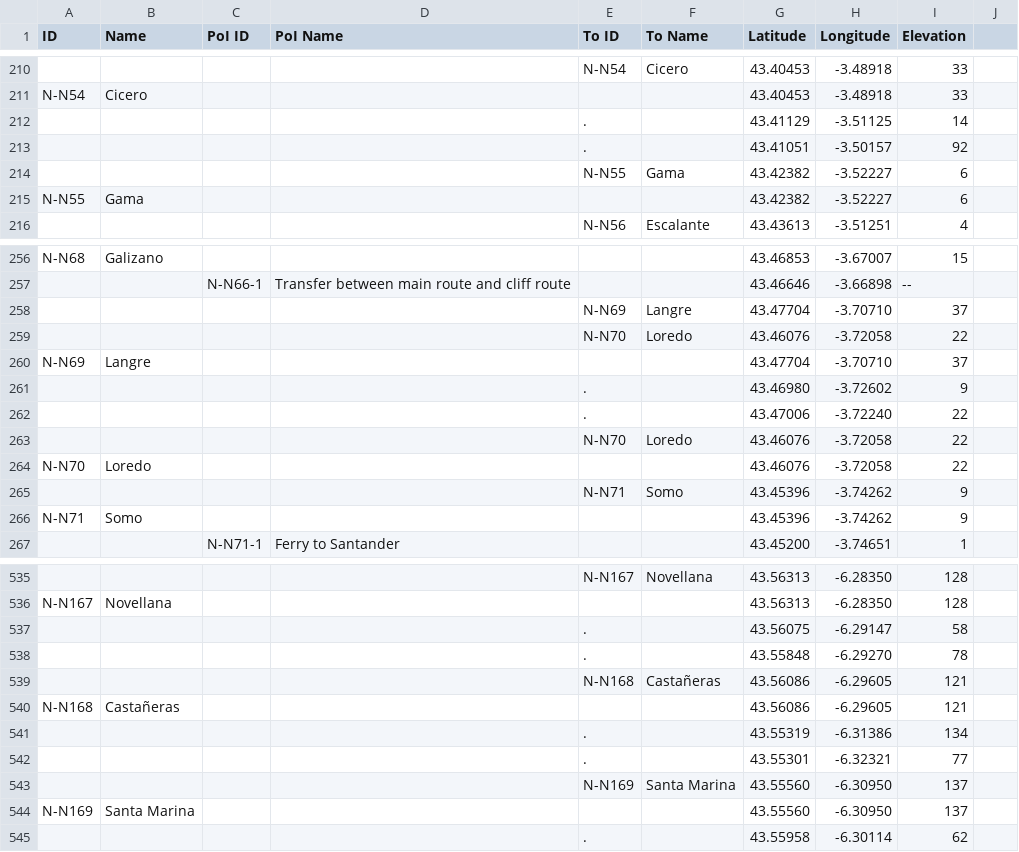
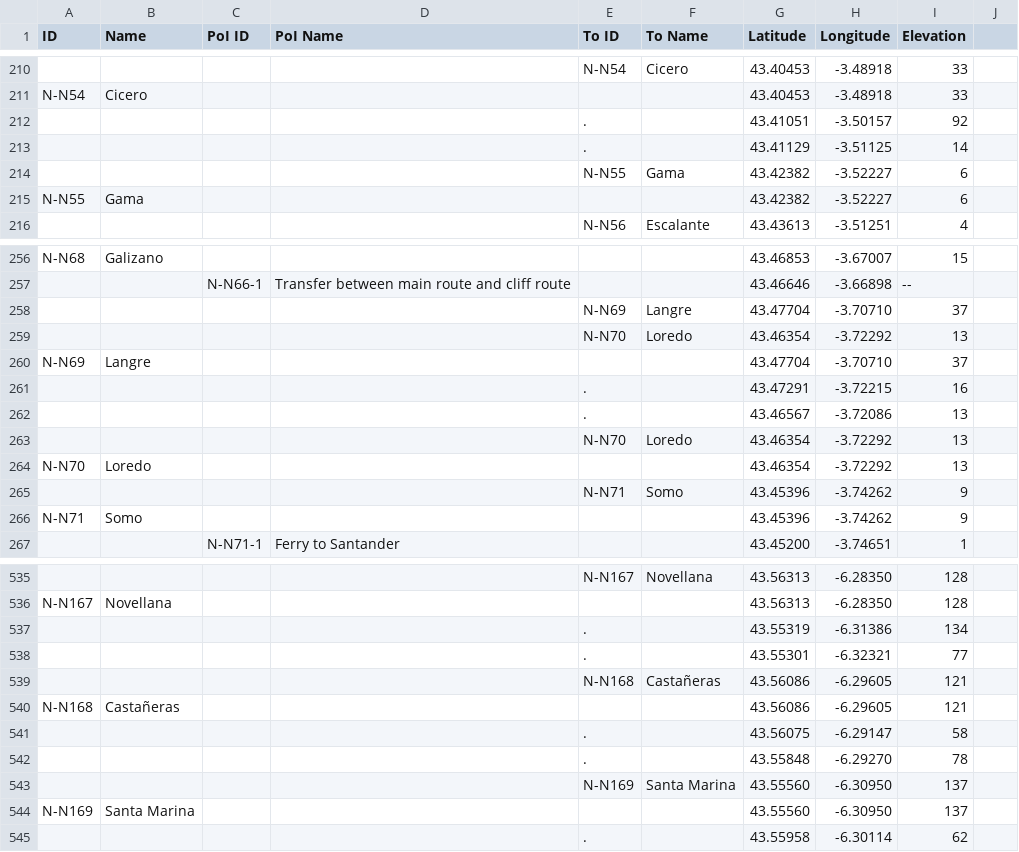
Before and after one commit to charvolant/de-calixtinus, a CSV file: data/elevations-norte.csv, drawn as a sheet; only a part is shown, gaps mark what is left out; removed rows and columns are numbered as before the commit, all else as after; the diff names each change by its address in the sheet, - before the commit and + after, or states it on an @@ line.

Commit message:
Correct waypoints in Norte

```diff
--- a/data/elevations-norte.csv
+++ b/data/elevations-norte.csv
@@ row 213 moved to row 212: . @@
-row 259:  |  |  |  | N-N70 | Loredo | 43.46076 | -3.72058 | 22
+row 259:  |  |  |  | N-N70 | Loredo | 43.46354 | -3.72292 | 13
-row 261:  |  |  |  | . |  | 43.46980 | -3.72602 | 9
-row 262:  |  |  |  | . |  | 43.47006 | -3.72240 | 22
-row 263:  |  |  |  | N-N70 | Loredo | 43.46076 | -3.72058 | 22
+row 261:  |  |  |  | . |  | 43.47291 | -3.72215 | 16
+row 262:  |  |  |  | . |  | 43.46567 | -3.72086 | 13
+row 263:  |  |  |  | N-N70 | Loredo | 43.46354 | -3.72292 | 13
-G264 (Latitude): 43.46076
+G264 (Latitude): 43.46354
-H264 (Longitude): -3.72058
+H264 (Longitude): -3.72292
-I264 (Elevation): 22
+I264 (Elevation): 13
@@ row 541 moved to row 537: . @@
@@ row 542 moved to row 538: . @@
```
Also changed, not shown: 1 other file.
